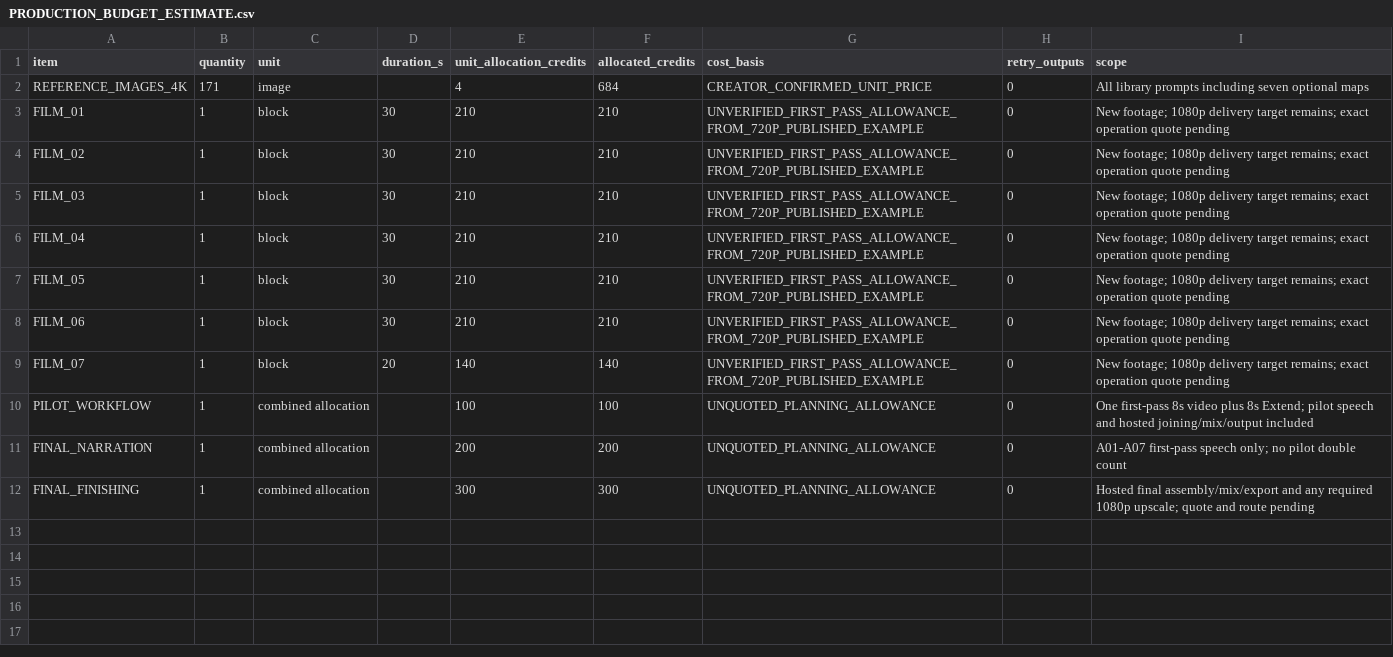
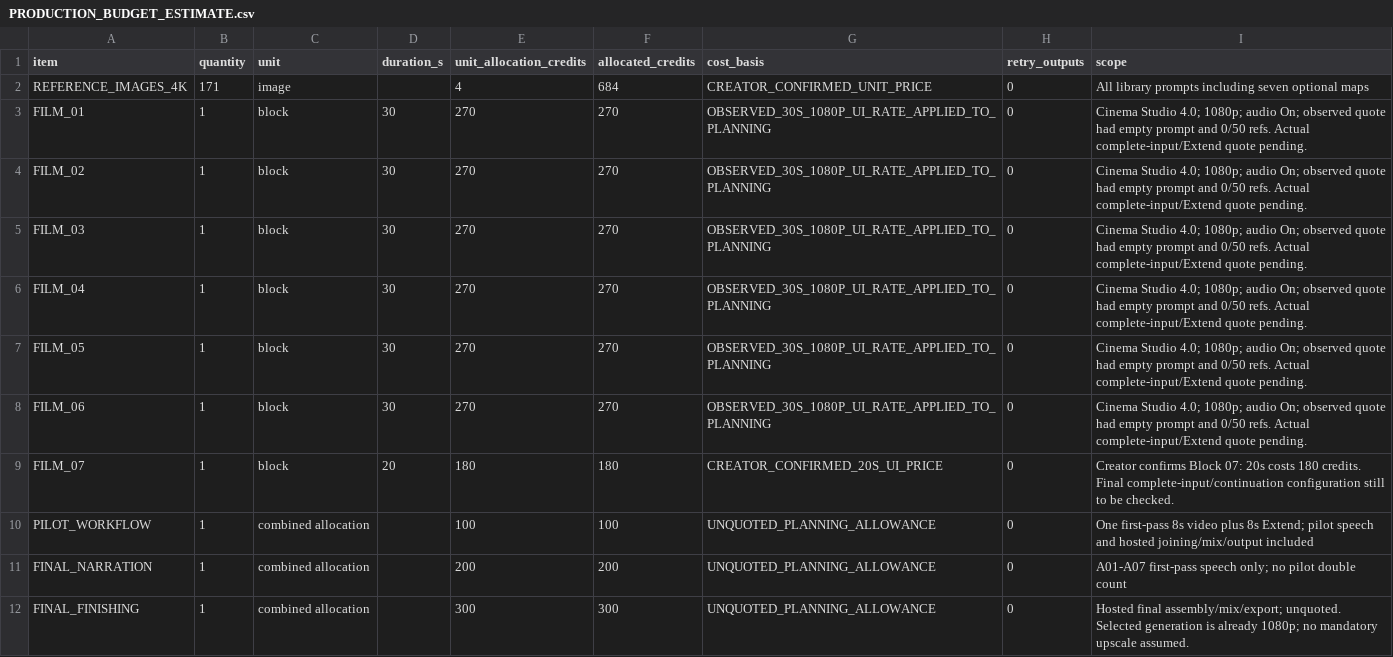
Before and after one commit to fssrepository/myscoutee-backend, a CSV file: guides/story/london/cinema_studio_steps/04_tracking/PRODUCTION_BUDGET_ESTIMATE.csv, drawn as a sheet.

```diff
--- a/guides/story/london/cinema_studio_steps/04_tracking/PRODUCTION_BUDGET_ESTIMATE.csv
+++ b/guides/story/london/cinema_studio_steps/04_tracking/PRODUCTION_BUDGET_ESTIMATE.csv
@@ -2,11 +2,11 @@ item,quantity,unit,duration_s,unit_allocation_credits,allocated_credits,cost_bas
 REFERENCE_IMAGES_4K,171,image,,4,684,CREATOR_CONFIRMED_UNIT_PRICE,0,All library prompts including seven optional maps
-FILM_01,1,block,30,210,210,UNVERIFIED_FIRST_PASS_ALLOWANCE_FROM_720P_PUBLISHED_EXAMPLE,0,New footage; 1080p delivery target remains; exact operation quote pending
-FILM_02,1,block,30,210,210,UNVERIFIED_FIRST_PASS_ALLOWANCE_FROM_720P_PUBLISHED_EXAMPLE,0,New footage; 1080p delivery target remains; exact operation quote pending
-FILM_03,1,block,30,210,210,UNVERIFIED_FIRST_PASS_ALLOWANCE_FROM_720P_PUBLISHED_EXAMPLE,0,New footage; 1080p delivery target remains; exact operation quote pending
-FILM_04,1,block,30,210,210,UNVERIFIED_FIRST_PASS_ALLOWANCE_FROM_720P_PUBLISHED_EXAMPLE,0,New footage; 1080p delivery target remains; exact operation quote pending
-FILM_05,1,block,30,210,210,UNVERIFIED_FIRST_PASS_ALLOWANCE_FROM_720P_PUBLISHED_EXAMPLE,0,New footage; 1080p delivery target remains; exact operation quote pending
-FILM_06,1,block,30,210,210,UNVERIFIED_FIRST_PASS_ALLOWANCE_FROM_720P_PUBLISHED_EXAMPLE,0,New footage; 1080p delivery target remains; exact operation quote pending
-FILM_07,1,block,20,140,140,UNVERIFIED_FIRST_PASS_ALLOWANCE_FROM_720P_PUBLISHED_EXAMPLE,0,New footage; 1080p delivery target remains; exact operation quote pending
+FILM_01,1,block,30,270,270,OBSERVED_30S_1080P_UI_RATE_APPLIED_TO_PLANNING,0,Cinema Studio 4.0; 1080p; audio On; observed quote had empty prompt and 0/50 refs. Actual complete-input/Extend quote pending.
+FILM_02,1,block,30,270,270,OBSERVED_30S_1080P_UI_RATE_APPLIED_TO_PLANNING,0,Cinema Studio 4.0; 1080p; audio On; observed quote had empty prompt and 0/50 refs. Actual complete-input/Extend quote pending.
+FILM_03,1,block,30,270,270,OBSERVED_30S_1080P_UI_RATE_APPLIED_TO_PLANNING,0,Cinema Studio 4.0; 1080p; audio On; observed quote had empty prompt and 0/50 refs. Actual complete-input/Extend quote pending.
+FILM_04,1,block,30,270,270,OBSERVED_30S_1080P_UI_RATE_APPLIED_TO_PLANNING,0,Cinema Studio 4.0; 1080p; audio On; observed quote had empty prompt and 0/50 refs. Actual complete-input/Extend quote pending.
+FILM_05,1,block,30,270,270,OBSERVED_30S_1080P_UI_RATE_APPLIED_TO_PLANNING,0,Cinema Studio 4.0; 1080p; audio On; observed quote had empty prompt and 0/50 refs. Actual complete-input/Extend quote pending.
+FILM_06,1,block,30,270,270,OBSERVED_30S_1080P_UI_RATE_APPLIED_TO_PLANNING,0,Cinema Studio 4.0; 1080p; audio On; observed quote had empty prompt and 0/50 refs. Actual complete-input/Extend quote pending.
+FILM_07,1,block,20,180,180,CREATOR_CONFIRMED_20S_UI_PRICE,0,Creator confirms Block 07: 20s costs 180 credits. Final complete-input/continuation configuration still to be checked.
 PILOT_WORKFLOW,1,combined allocation,,100,100,UNQUOTED_PLANNING_ALLOWANCE,0,One first-pass 8s video plus 8s Extend; pilot speech and hosted joining/mix/output included
 FINAL_NARRATION,1,combined allocation,,200,200,UNQUOTED_PLANNING_ALLOWANCE,0,A01-A07 first-pass speech only; no pilot double count
-FINAL_FINISHING,1,combined allocation,,300,300,UNQUOTED_PLANNING_ALLOWANCE,0,Hosted final assembly/mix/export and any required 1080p upscale; quote and route pending
+FINAL_FINISHING,1,combined allocation,,300,300,UNQUOTED_PLANNING_ALLOWANCE,0,Hosted final assembly/mix/export; unquoted. Selected generation is already 1080p; no mandatory upscale assumed.
```
Also changed, not shown: guides/story/london/cinema_studio_steps/04_tracking/credit_ledger.csv, 4 other files.
